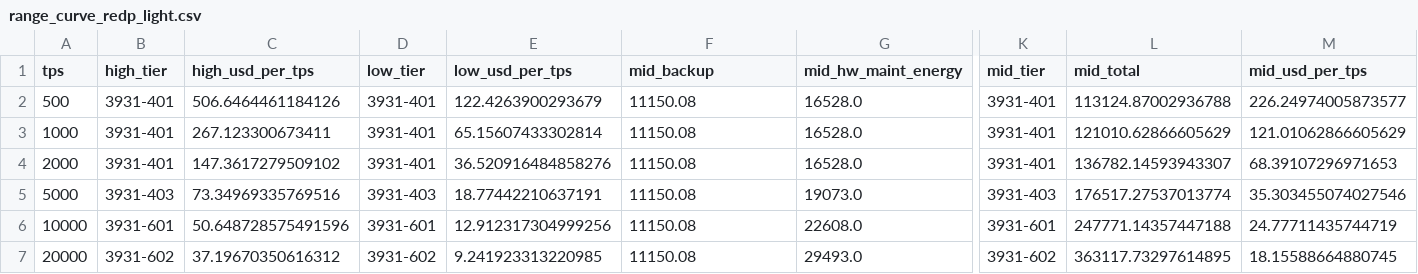
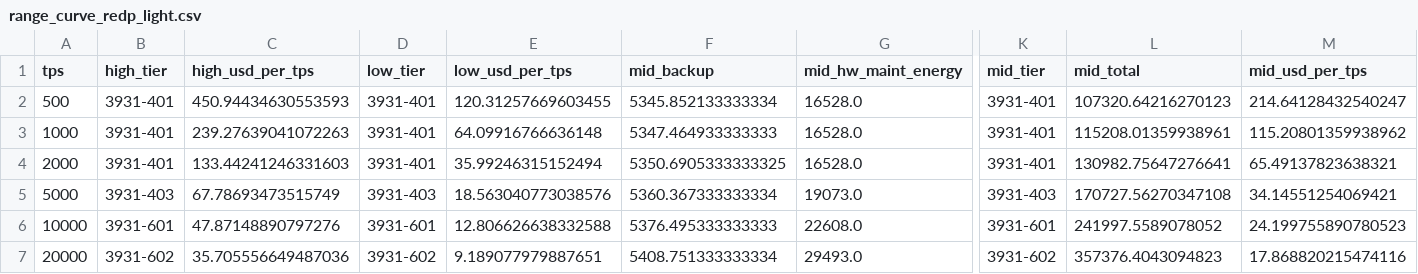
Before and after one commit to Ehan0022/CSE4398, a CSV file: CSE4398/Work_Emirhan/data/out/range_curve_redp_light.csv, drawn as a sheet; only a part is shown, gaps mark what is left out; the diff covers the shown part only; the diff names each change by its address in the sheet, - before the commit and + after, or states it on an @@ line.

```diff
--- a/CSE4398/Work_Emirhan/data/out/range_curve_redp_light.csv
+++ b/CSE4398/Work_Emirhan/data/out/range_curve_redp_light.csv
-C2 (high_usd_per_tps): 506.6464461184126
+C2 (high_usd_per_tps): 450.94434630553593
-E2 (low_usd_per_tps): 122.4263900293679
+E2 (low_usd_per_tps): 120.31257669603455
-F2 (mid_backup): 11150.08
+F2 (mid_backup): 5345.852133333334
-L2 (mid_total): 113124.87002936788
+L2 (mid_total): 107320.64216270123
-M2 (mid_usd_per_tps): 226.24974005873577
+M2 (mid_usd_per_tps): 214.64128432540247
-C3 (high_usd_per_tps): 267.123300673411
+C3 (high_usd_per_tps): 239.27639041072263
-E3 (low_usd_per_tps): 65.15607433302814
+E3 (low_usd_per_tps): 64.09916766636148
-F3 (mid_backup): 11150.08
+F3 (mid_backup): 5347.464933333333
-L3 (mid_total): 121010.62866605629
+L3 (mid_total): 115208.01359938961
-M3 (mid_usd_per_tps): 121.01062866605629
+M3 (mid_usd_per_tps): 115.20801359938962
-C4 (high_usd_per_tps): 147.3617279509102
+C4 (high_usd_per_tps): 133.44241246331603
-E4 (low_usd_per_tps): 36.520916484858276
+E4 (low_usd_per_tps): 35.99246315152494
-F4 (mid_backup): 11150.08
+F4 (mid_backup): 5350.6905333333325
-L4 (mid_total): 136782.14593943307
+L4 (mid_total): 130982.75647276641
-M4 (mid_usd_per_tps): 68.39107296971653
+M4 (mid_usd_per_tps): 65.49137823638321
-C5 (high_usd_per_tps): 73.34969335769516
+C5 (high_usd_per_tps): 67.78693473515749
-E5 (low_usd_per_tps): 18.77442210637191
+E5 (low_usd_per_tps): 18.563040773038576
-F5 (mid_backup): 11150.08
+F5 (mid_backup): 5360.367333333334
-L5 (mid_total): 176517.27537013774
+L5 (mid_total): 170727.56270347108
-M5 (mid_usd_per_tps): 35.303455074027546
+M5 (mid_usd_per_tps): 34.14551254069421
-C6 (high_usd_per_tps): 50.648728575491596
+C6 (high_usd_per_tps): 47.87148890797276
-E6 (low_usd_per_tps): 12.912317304999256
+E6 (low_usd_per_tps): 12.806626638332588
-F6 (mid_backup): 11150.08
+F6 (mid_backup): 5376.495333333333
-L6 (mid_total): 247771.14357447188
+L6 (mid_total): 241997.5589078052
-M6 (mid_usd_per_tps): 24.77711435744719
+M6 (mid_usd_per_tps): 24.199755890780523
-C7 (high_usd_per_tps): 37.19670350616312
+C7 (high_usd_per_tps): 35.705556649487036
-E7 (low_usd_per_tps): 9.241923313220985
+E7 (low_usd_per_tps): 9.189077979887651
-F7 (mid_backup): 11150.08
+F7 (mid_backup): 5408.751333333334
-L7 (mid_total): 363117.73297614895
+L7 (mid_total): 357376.4043094823
-M7 (mid_usd_per_tps): 18.15588664880745
+M7 (mid_usd_per_tps): 17.868820215474116
```
Also changed, not shown: 15 edited cells elsewhere in this file, CSE4398/Work_Emirhan/data/out/range_curve_oltp_rw.csv, 6 other files.
